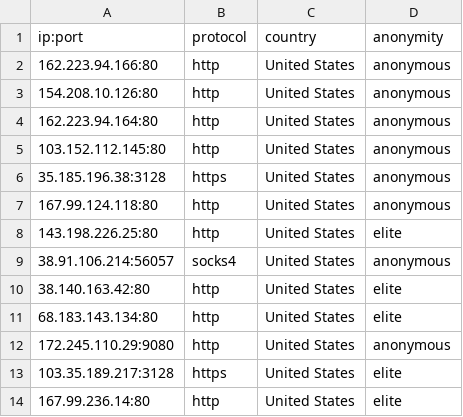
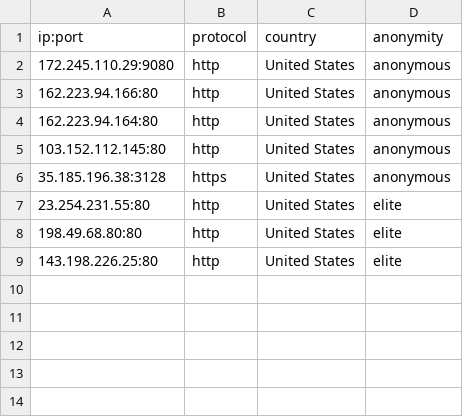
Before and after one commit to NoureddineRmila/daily-free-working-proxies, a CSV file: United States.csv, drawn as a sheet.

```diff
--- a/United States.csv
+++ b/United States.csv
@@ -1,4 +1,4 @@
 ip:port,protocol,country,anonymity
+172.245.110.29:9080,http,United States,anonymous
 162.223.94.166:80,http,United States,anonymous
-154.208.10.126:80,http,United States,anonymous
 162.223.94.164:80,http,United States,anonymous
@@ -6,9 +6,4 @@ ip:port,protocol,country,anonymity
 35.185.196.38:3128,https,United States,anonymous
-167.99.124.118:80,http,United States,anonymous
+23.254.231.55:80,http,United States,elite
+198.49.68.80:80,http,United States,elite
 143.198.226.25:80,http,United States,elite
-38.91.106.214:56057,socks4,United States,anonymous
-38.140.163.42:80,http,United States,elite
-68.183.143.134:80,http,United States,elite
-172.245.110.29:9080,http,United States,anonymous
-103.35.189.217:3128,https,United States,elite
-167.99.236.14:80,http,United States,elite
```
Also changed, not shown: all_proxies.csv, 11 other files.
